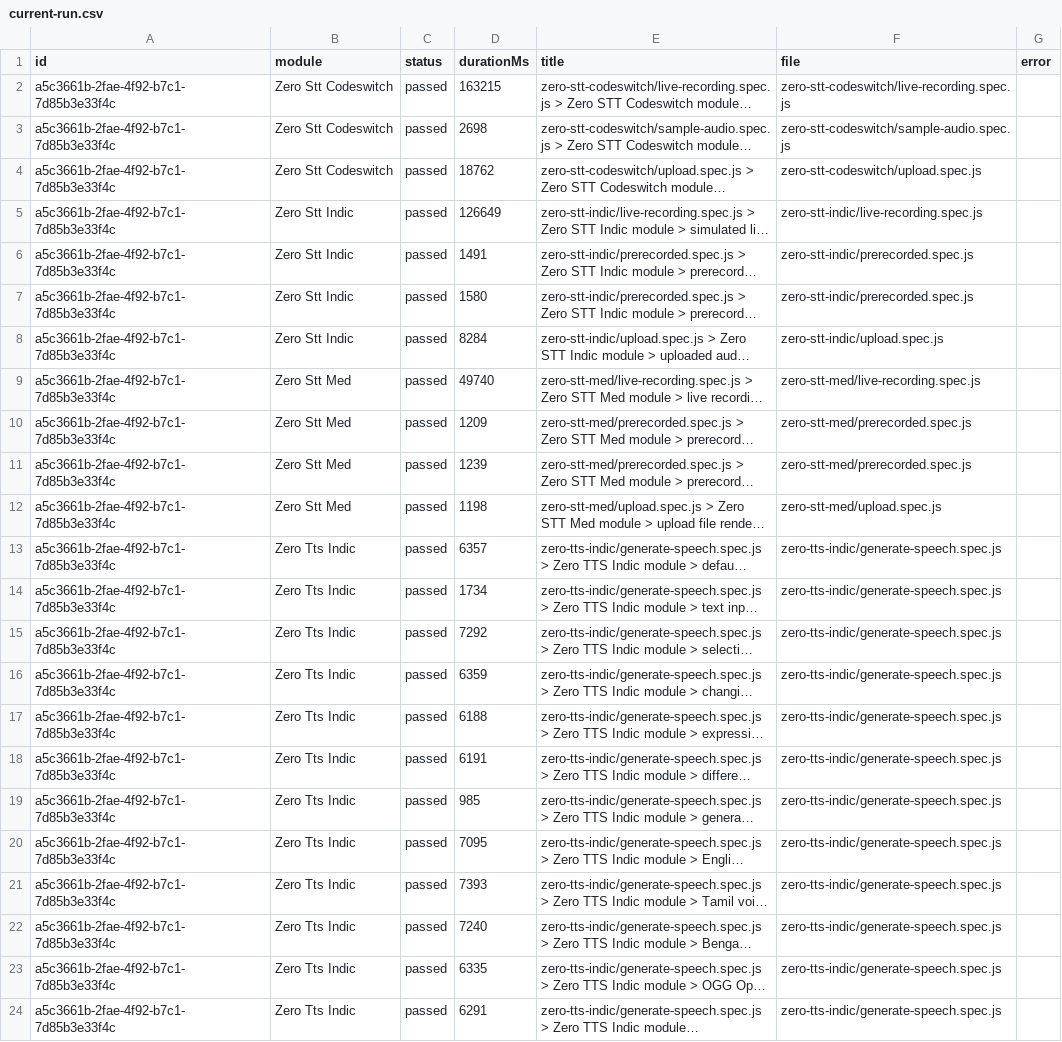
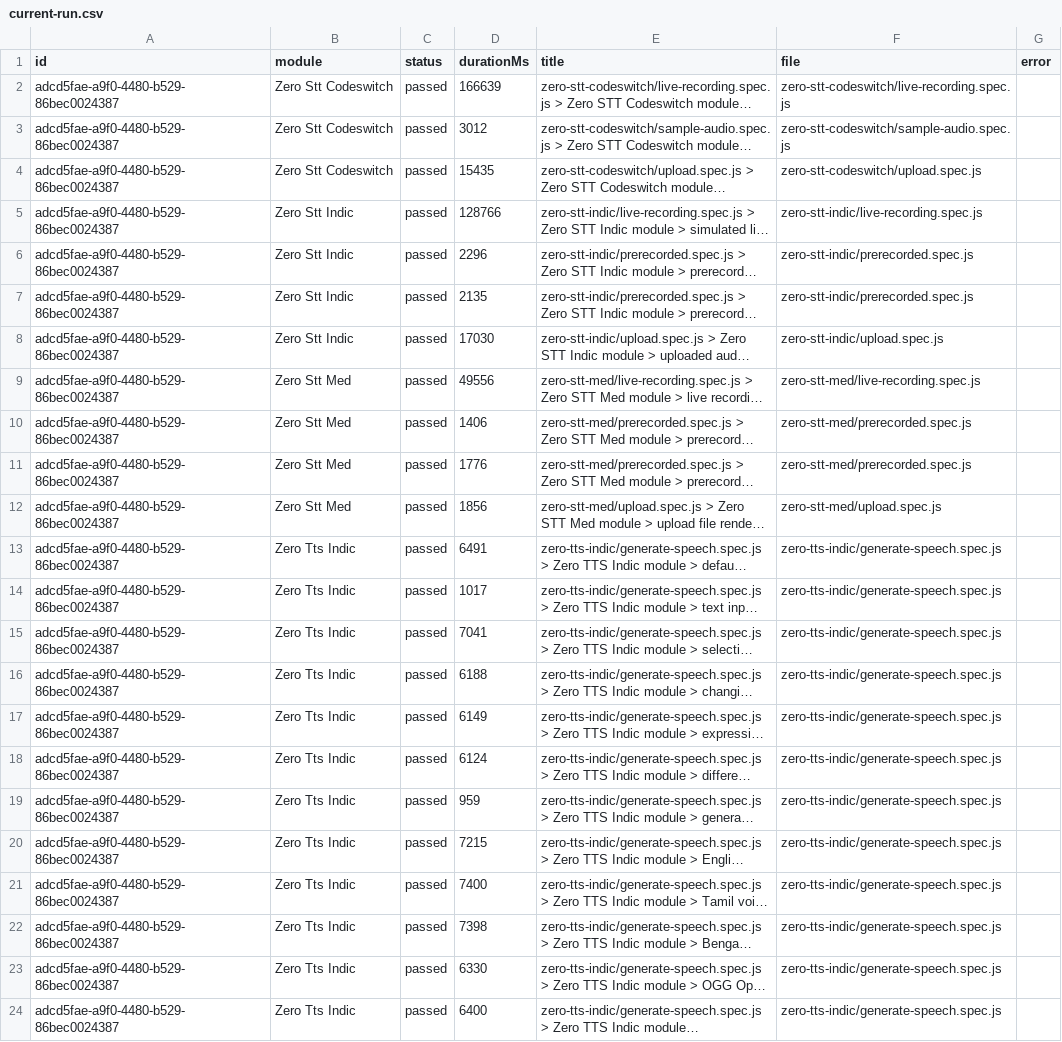
Before and after one commit to Shunyalabsai/widgets-automation, a CSV file: docs/exports/current-run.csv, drawn as a sheet; long unchanged cells end in …; the diff names each change by its address in the sheet, - before the commit and + after, or states it on an @@ line.

```diff
--- a/docs/exports/current-run.csv
+++ b/docs/exports/current-run.csv
-A2:A24 (id): a5c3661b-2fae-4f92-b7c1-7d85b3e33f4c
+A2:A24 (id): adcd5fae-a9f0-4480-b529-86bec0024387
-D2 (durationMs): 163215
+D2 (durationMs): 166639
-D3 (durationMs): 2698
+D3 (durationMs): 3012
-D4 (durationMs): 18762
+D4 (durationMs): 15435
-D5 (durationMs): 126649
+D5 (durationMs): 128766
-D6 (durationMs): 1491
+D6 (durationMs): 2296
-D7 (durationMs): 1580
+D7 (durationMs): 2135
-D8 (durationMs): 8284
+D8 (durationMs): 17030
-D9 (durationMs): 49740
+D9 (durationMs): 49556
-D10 (durationMs): 1209
+D10 (durationMs): 1406
-D11 (durationMs): 1239
+D11 (durationMs): 1776
-D12 (durationMs): 1198
+D12 (durationMs): 1856
-D13 (durationMs): 6357
+D13 (durationMs): 6491
-D14 (durationMs): 1734
+D14 (durationMs): 1017
-D15 (durationMs): 7292
+D15 (durationMs): 7041
-D16 (durationMs): 6359
+D16 (durationMs): 6188
-D17 (durationMs): 6188
+D17 (durationMs): 6149
-D18 (durationMs): 6191
+D18 (durationMs): 6124
-D19 (durationMs): 985
+D19 (durationMs): 959
-D20 (durationMs): 7095
+D20 (durationMs): 7215
-D21 (durationMs): 7393
+D21 (durationMs): 7400
-D22 (durationMs): 7240
+D22 (durationMs): 7398
-D23 (durationMs): 6335
+D23 (durationMs): 6330
-D24 (durationMs): 6291
+D24 (durationMs): 6400
```
Also changed, not shown: docs/exports/all-runs-summary.csv, 2 other files.
